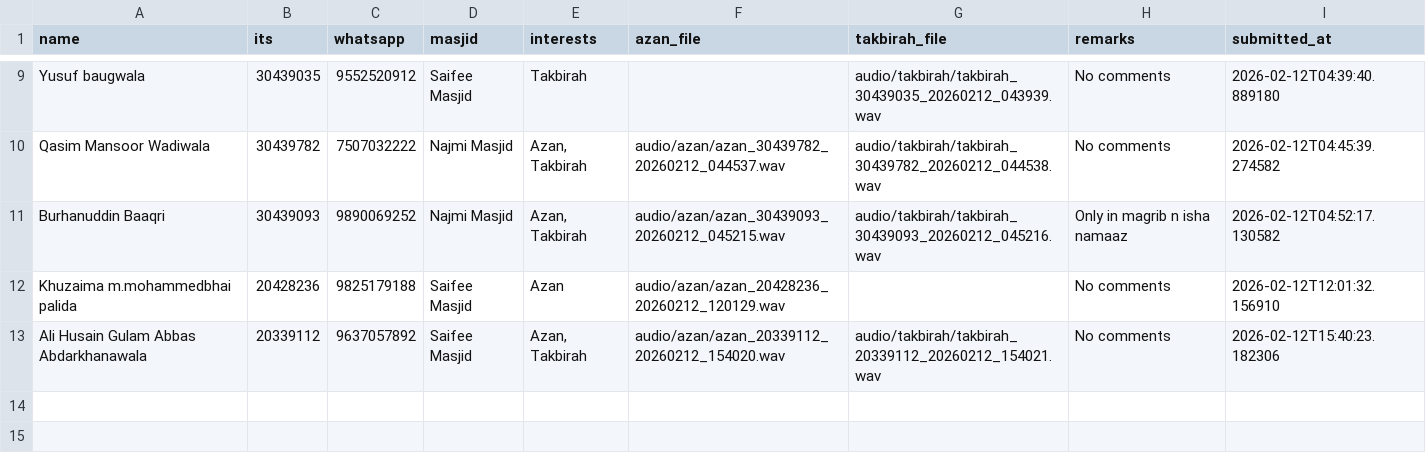
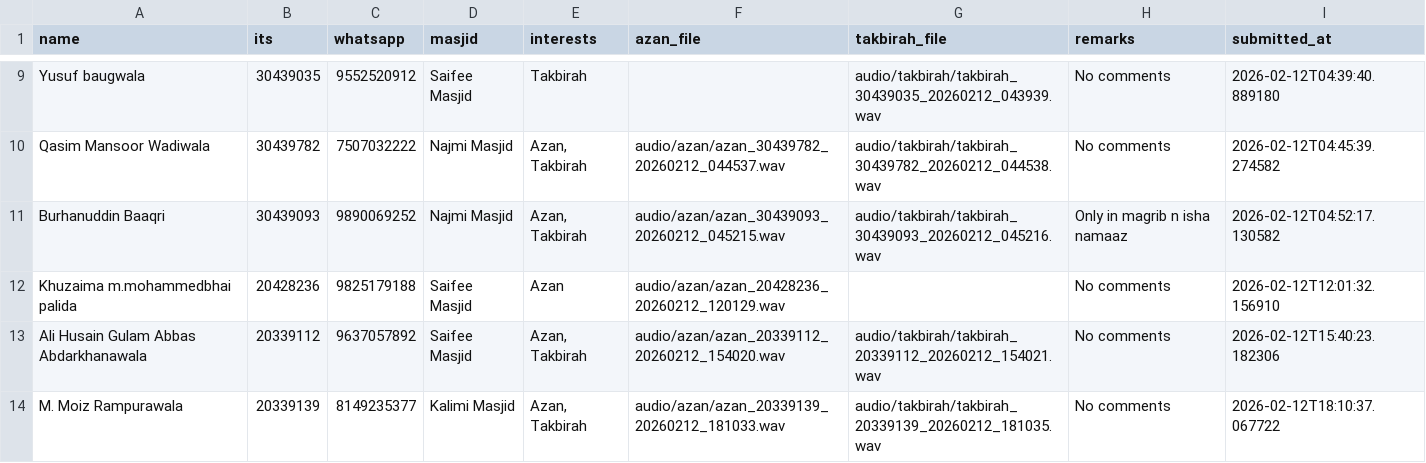
Before and after one commit to HuzyHusainy/Streamlit-Azan-Takbirah-Recorder, a CSV file: submissions.csv, drawn as a sheet; only a part is shown, gaps mark what is left out; the diff names each change by its address in the sheet, - before the commit and + after, or states it on an @@ line.

Commit message:
Add submission from 20339139 - 2026-02-12 18:10:37

```diff
--- a/submissions.csv
+++ b/submissions.csv
+row 14: M. Moiz Rampurawala | 20339139 | 8149235377 | Kalimi Masjid | Azan, Takbirah | audio/azan/azan_20339139_20260212_181033.wav | audio/takbirah/takbirah_20339139_20260212_181035.wav | No comments | 2026-02-12T18:10:37.067722
```
